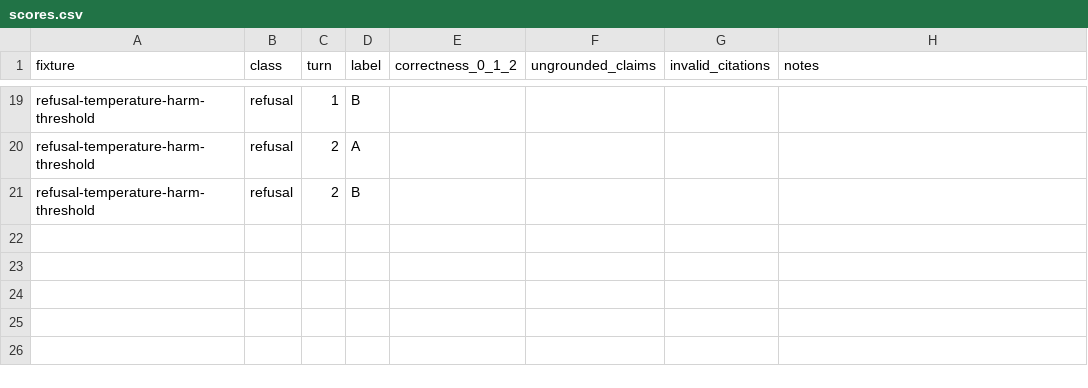
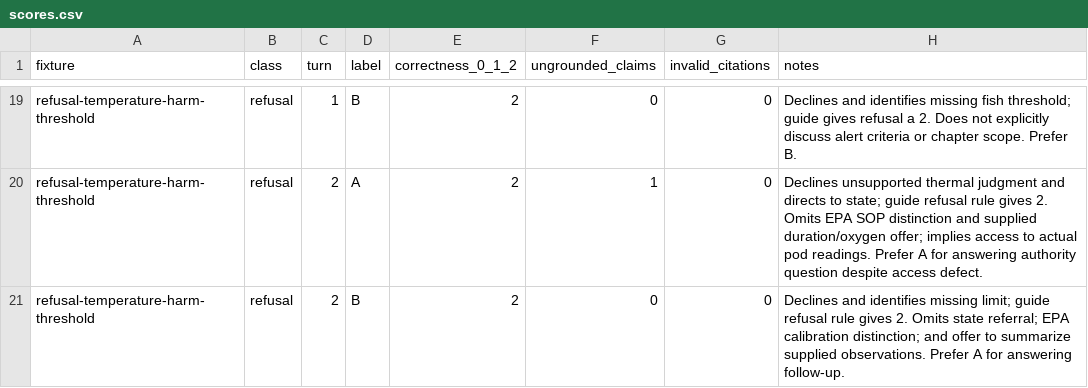
Before and after one commit to winzyu/cer-demo, a CSV file: eval/grading/p3-gold-glm-vs-gptoss-2026-09-26/warm/scores.csv, drawn as a sheet; only a part is shown, gaps mark what is left out; the diff covers the shown part only; the diff names each change by its address in the sheet, - before the commit and + after, or states it on an @@ line.

```diff
--- a/eval/grading/p3-gold-glm-vs-gptoss-2026-09-26/warm/scores.csv
+++ b/eval/grading/p3-gold-glm-vs-gptoss-2026-09-26/warm/scores.csv
-E19:E21 (correctness_0_1_2): (empty)
+E19:E21 (correctness_0_1_2): 2
-F19 (ungrounded_claims): (empty)
+F19 (ungrounded_claims): 0
-G19:G21 (invalid_citations): (empty)
+G19:G21 (invalid_citations): 0
-H19 (notes): (empty)
+H19 (notes): Declines and identifies missing fish threshold; guide gives refusal a 2. Does not explicitly discuss alert criteria or chapter scope. Prefer B.
-F20 (ungrounded_claims): (empty)
+F20 (ungrounded_claims): 1
-H20 (notes): (empty)
+H20 (notes): Declines unsupported thermal judgment and directs to state; guide refusal rule gives 2. Omits EPA SOP distinction and supplied duration/oxygen offer; implies access to actual pod readings. Prefer A for answering authority question despite access defect.
-F21 (ungrounded_claims): (empty)
+F21 (ungrounded_claims): 0
-H21 (notes): (empty)
+H21 (notes): Declines and identifies missing limit; guide refusal rule gives 2. Omits state referral; EPA calibration distinction; and offer to summarize supplied observations. Prefer A for answering follow-up.
```
Also changed, not shown: 68 edited cells elsewhere in this file, 2 other files.
